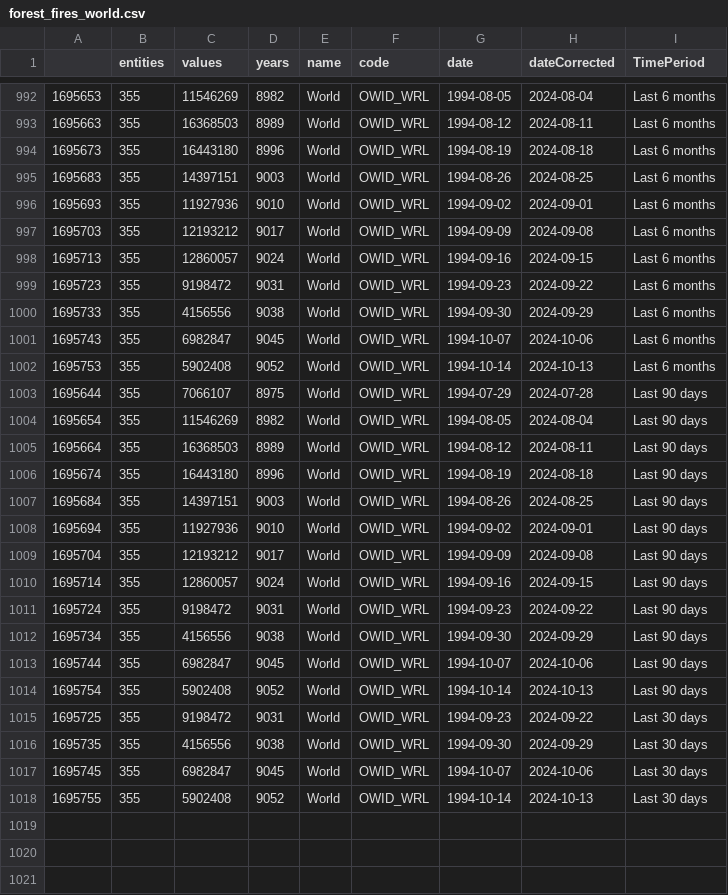
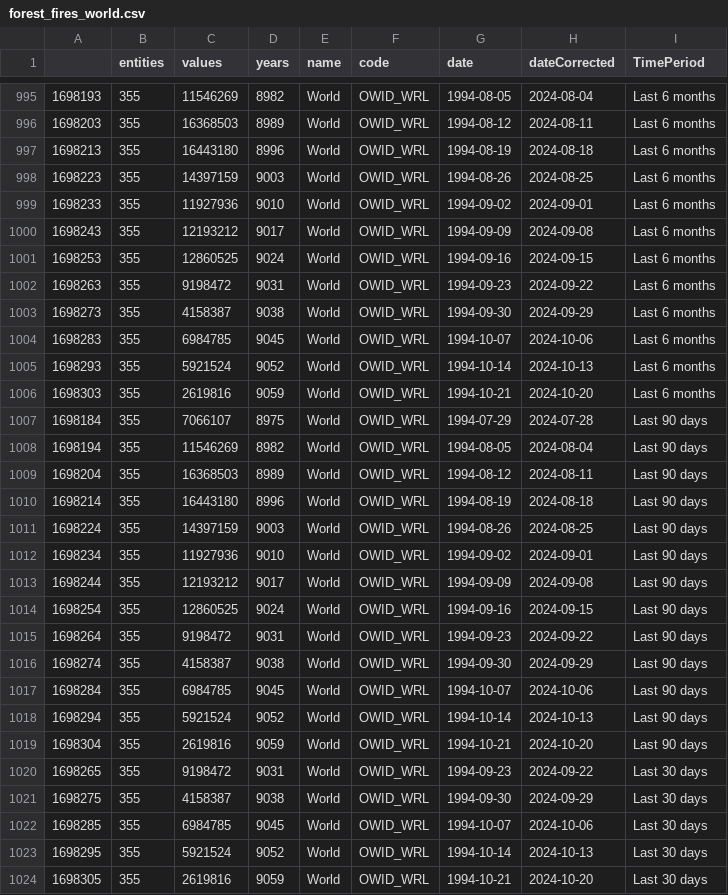
Before and after one commit to vfillis/automated-polling, a CSV file: data/forest_fires_world.csv, drawn as a sheet; only a part is shown, gaps mark what is left out; addresses are those after the commit; the diff covers the shown part only; the diff names each change by its address in the sheet, - before the commit and + after, or states it on an @@ line.

```diff
--- a/data/forest_fires_world.csv
+++ b/data/forest_fires_world.csv
@@ column A renumbered between rows 2 and 1023 @@
-C998 (values): 14397151
+C998 (values): 14397159
-C1001 (values): 12860057
+C1001 (values): 12860525
-C1003 (values): 4156556
+C1003 (values): 4158387
-C1004 (values): 6982847
+C1004 (values): 6984785
-C1005 (values): 5902408
+C1005 (values): 5921524
+row 1006: 1698303 | 355 | 2619816 | 9059 | World | OWID_WRL | 1994-10-21 | 2024-10-20 | Last 6 months
-C1011 (values): 14397151
+C1011 (values): 14397159
-C1014 (values): 12860057
+C1014 (values): 12860525
-C1016 (values): 4156556
+C1016 (values): 4158387
-C1017 (values): 6982847
+C1017 (values): 6984785
-C1018 (values): 5902408
+C1018 (values): 5921524
+row 1019: 1698304 | 355 | 2619816 | 9059 | World | OWID_WRL | 1994-10-21 | 2024-10-20 | Last 90 days
-C1021 (values): 4156556
+C1021 (values): 4158387
-C1022 (values): 6982847
+C1022 (values): 6984785
-C1023 (values): 5902408
+C1023 (values): 5921524
+row 1024: 1698305 | 355 | 2619816 | 9059 | World | OWID_WRL | 1994-10-21 | 2024-10-20 | Last 30 days
```
Also changed, not shown: 3 added rows and 15 edited cells elsewhere in this file, data/538-president-polling.csv, data/last3Y_polling.csv.
